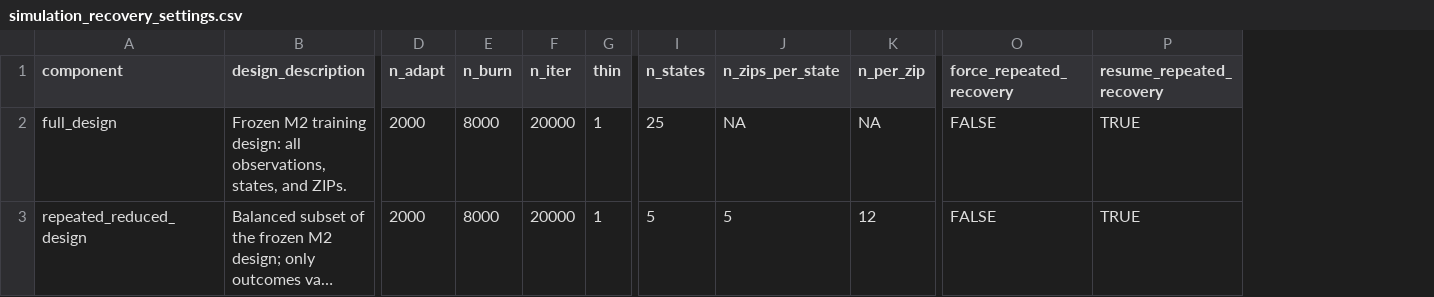
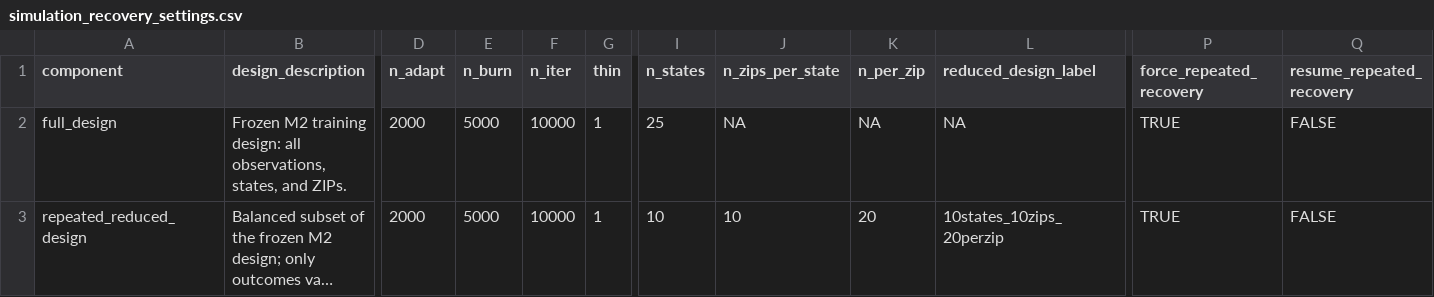
Before and after one commit to andreadv2000/bayesian-us-real-estate-hierarchical-modeling, a CSV file: output/tables/simulation_recovery_settings.csv, drawn as a sheet; only a part is shown, gaps mark what is left out; long unchanged cells end in …; addresses are those after the commit; the diff names each change by its address in the sheet, - before the commit and + after, or states it on an @@ line.

Commit message:
Promote heteroskedastic M2 caveat fix
Select the heteroskedastic state/ZIP M2 as the official candidate on the caveat-fix branch, record convergence and comparison manifests, and keep its PPC/held-out artifacts.

Remove the failed quadratic, state-slope, Student-t, fixed-nu Student-t, and contaminated-normal M2 experiment scripts/models and their generated outputs. Include the larger reduced-design recovery results used to address the recovery caveat.

```diff
--- a/output/tables/simulation_recovery_settings.csv
+++ b/output/tables/simulation_recovery_settings.csv
+column L (reduced_design_label), rows 2-3: NA | 10states_10zips_20perzip
-E2:E3 (n_burn): 8000
+E2:E3 (n_burn): 5000
-F2:F3 (n_iter): 20000
+F2:F3 (n_iter): 10000
-P2:P3 (force_repeated_recovery): FALSE
+P2:P3 (force_repeated_recovery): TRUE
-Q2:Q3 (resume_repeated_recovery): TRUE
+Q2:Q3 (resume_repeated_recovery): FALSE
-I3 (n_states): 5
+I3 (n_states): 10
-J3 (n_zips_per_state): 5
+J3 (n_zips_per_state): 10
-K3 (n_per_zip): 12
+K3 (n_per_zip): 20
```
Also changed, not shown: 48 other files.
